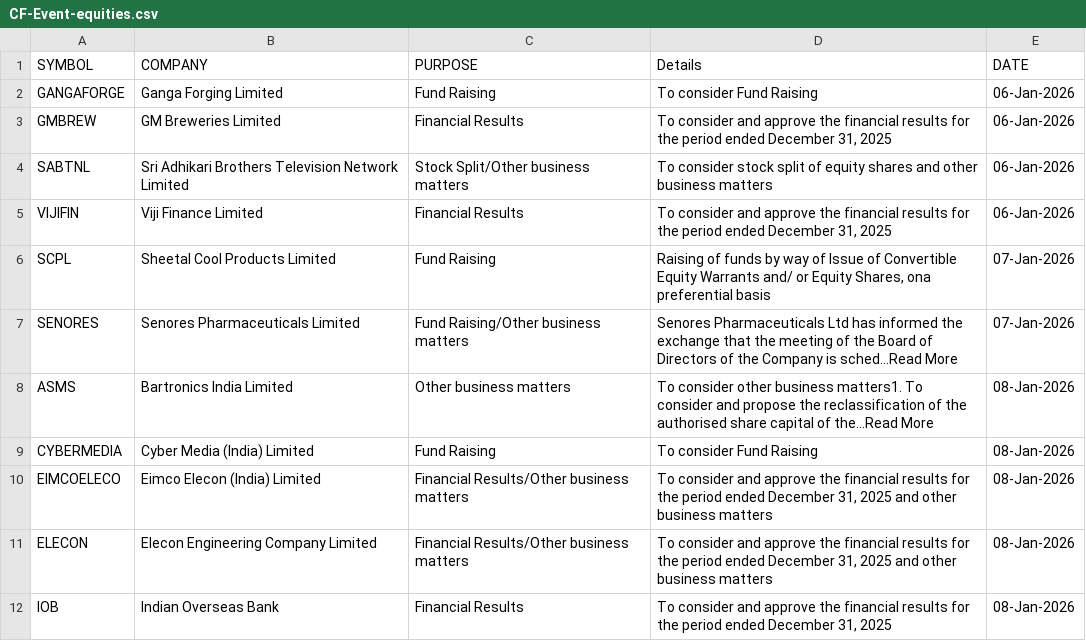
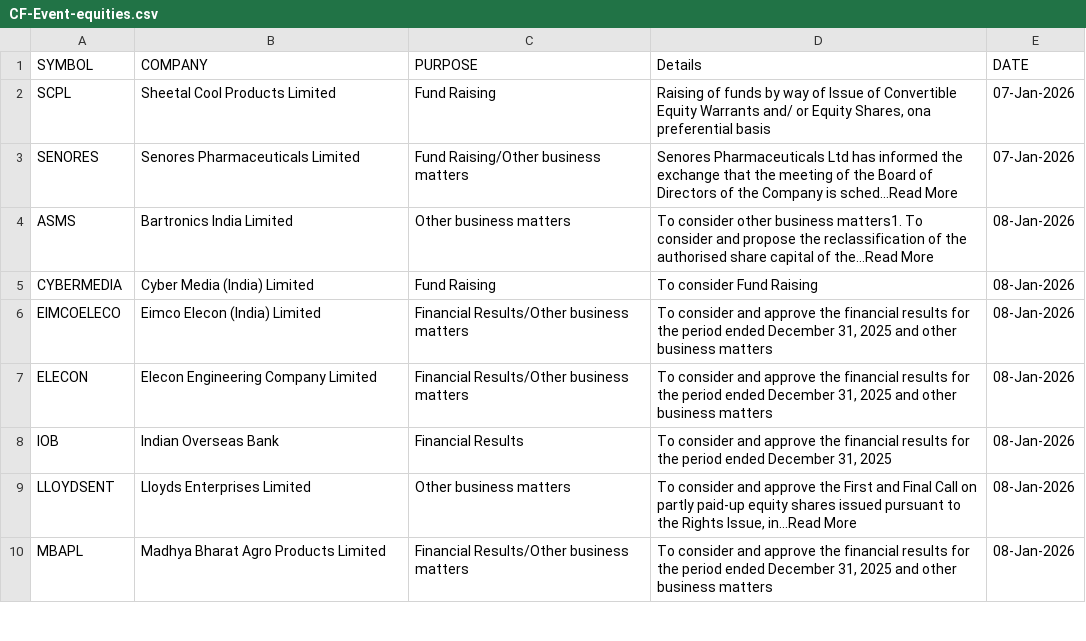
Before and after one commit to thesocialblitz/stupidwork, a CSV file: CF-Event-equities.csv, drawn as a sheet; only a part is shown; the shorter side is filled out with more unchanged rows; the diff covers the shown part only.

Commit message:
Overwrite Stock Events

```diff
--- a/CF-Event-equities.csv
+++ b/CF-Event-equities.csv
@@ -1,6 +1,2 @@
 SYMBOL,COMPANY,PURPOSE,Details,DATE
-GANGAFORGE,Ganga Forging Limited,Fund Raising,To consider Fund Raising,06-Jan-2026
-GMBREW,GM Breweries Limited,Financial Results,"To consider and approve the financial results for the period ended December 31, 2025",06-Jan-2026
-SABTNL,Sri Adhikari Brothers Television Network Limited,Stock Split/Other business matters,To consider stock split of equity shares and other business matters,06-Jan-2026
-VIJIFIN,Viji Finance Limited,Financial Results,"To consider and approve the financial results for the period ended December 31, 2025",06-Jan-2026
 SCPL,Sheetal Cool Products Limited,Fund Raising,"Raising of funds by way of Issue of Convertible Equity Warrants and/ or Equity Shares, ona preferential basis",07-Jan-2026
```
Also changed, not shown: 22 added rows and 1 moved row elsewhere in this file.
